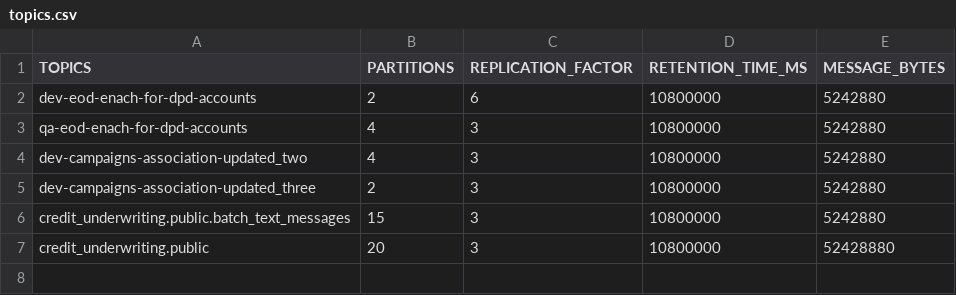
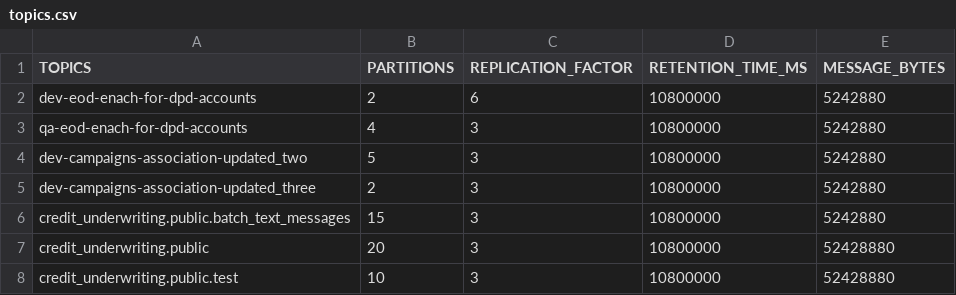
Before and after one commit to Amartyajha/devops-learning, a CSV file: topics.csv, drawn as a sheet.

Commit message:
adding

```diff
--- a/topics.csv
+++ b/topics.csv
@@ -3,3 +3,3 @@ dev-eod-enach-for-dpd-accounts,2,6,10800000,5242880
 qa-eod-enach-for-dpd-accounts,4,3,10800000,5242880
-dev-campaigns-association-updated_two,4,3,10800000,5242880
+dev-campaigns-association-updated_two,5,3,10800000,5242880
 dev-campaigns-association-updated_three,2,3,10800000,5242880
@@ -7 +7,2 @@ credit_underwriting.public.batch_text_messages,15,3,10800000,5242880
 credit_underwriting.public,20,3,10800000,52428880
+credit_underwriting.public.test,10,3,10800000,52428880
```
